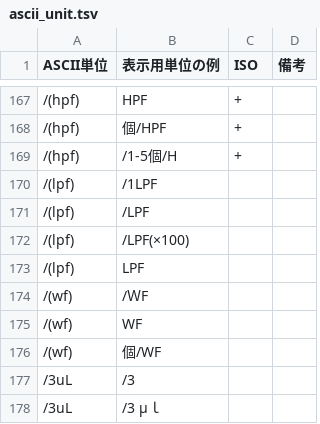
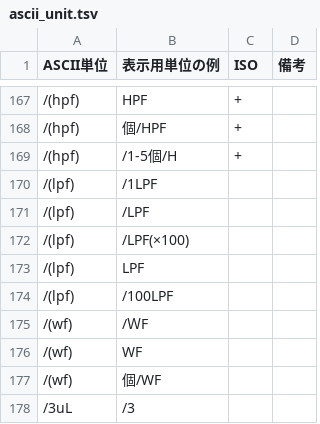
Before and after one commit to nhoHQ/SSMIX2_support_documents, a TSV file: master/ascii_unit.tsv, drawn as a sheet; only a part is shown, gaps mark what is left out; the shorter side is filled out with more unchanged rows; the diff names each change by its address in the sheet, - before the commit and + after, or states it on an @@ line.

```diff
--- a/master/ascii_unit.tsv
+++ b/master/ascii_unit.tsv
+row 174: /(lpf) | /100LPF
```
Also changed, not shown: 1 other file.
